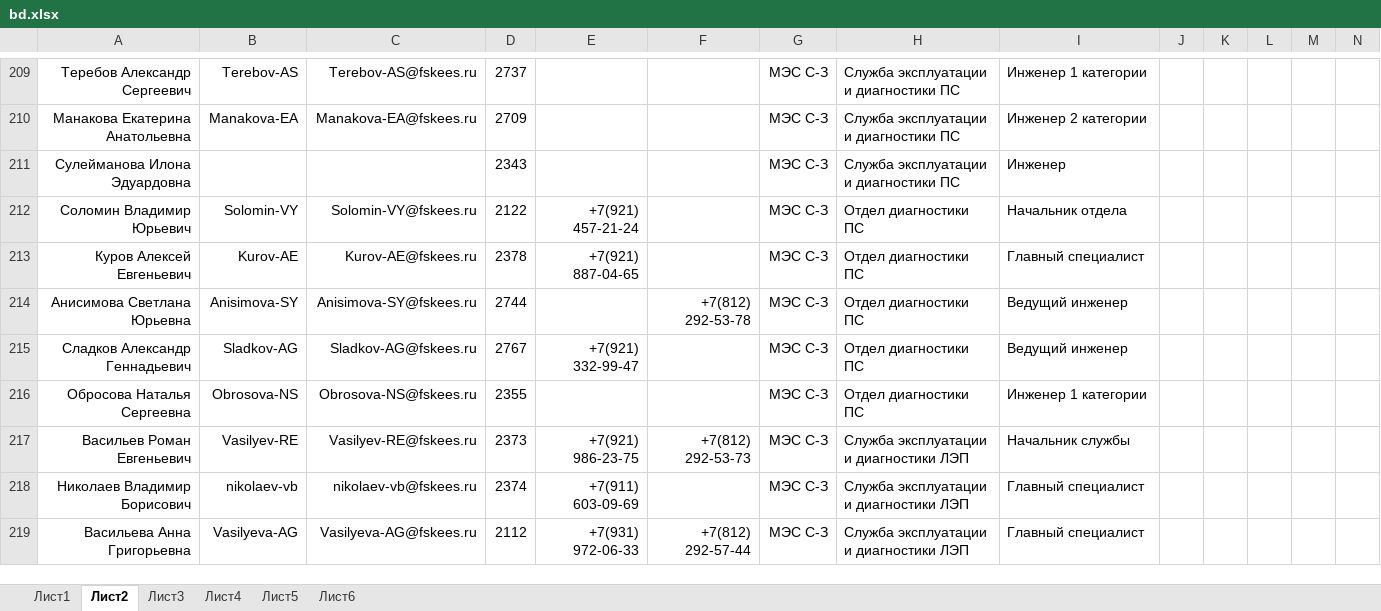
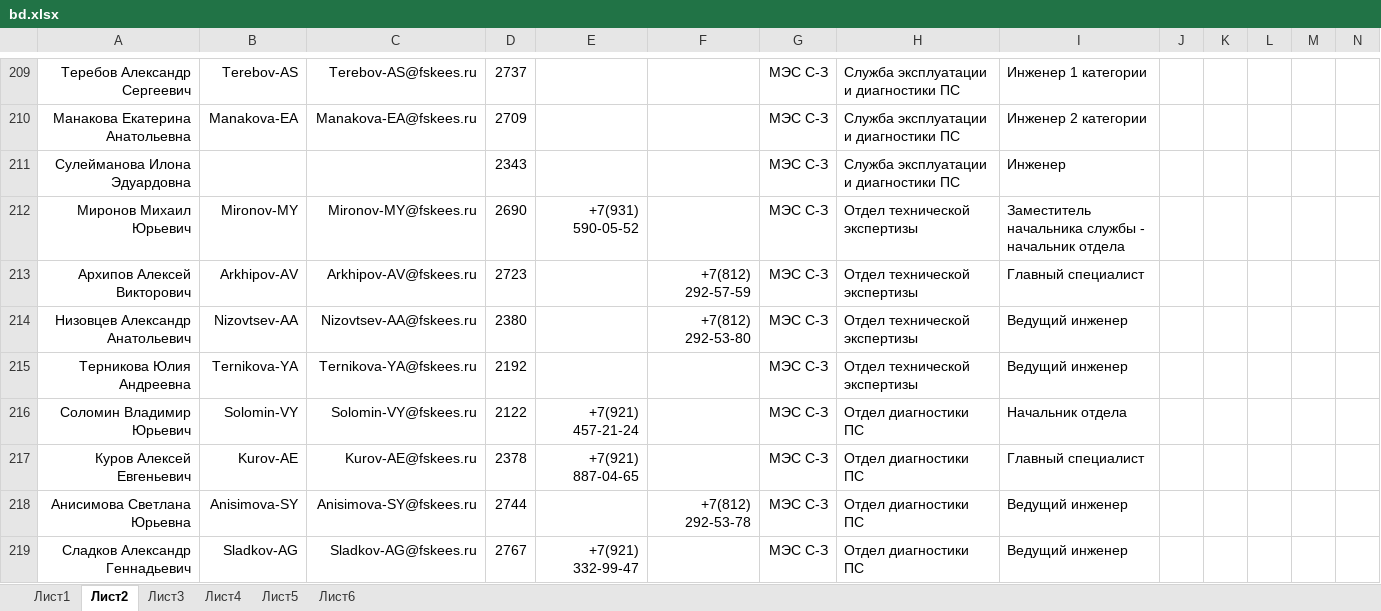
Before and after one commit to pfariseev/Sprkpmes, an Excel workbook: bd/bd.xlsx, sheet Лист2, drawn as a sheet; only a part is shown, gaps mark what is left out; the shorter side is filled out with more unchanged rows; values as stored, in another font and other column widths than the file's, no borders; rows hold the shown columns only; the diff names each change by its address in the sheet, - before the commit and + after, or states it on an @@ line.

```diff
--- a/bd/bd.xlsx (sheet Лист2)
+++ b/bd/bd.xlsx (sheet Лист2)
+row 212: Миронов Михаил Юрьевич | Mironov-MY | Mironov-MY@fskees.ru | 2690 | +7(931) 590-05-52 |  | МЭС С-З | Отдел технической экспертизы | Заместитель начальника службы - начальник отдела
+row 213: Архипов Алексей Викторович | Arkhipov-AV | Arkhipov-AV@fskees.ru | 2723 |  | +7(812) 292-57-59 | МЭС С-З | Отдел технической экспертизы | Главный специалист
+row 214: Низовцев Александр Анатольевич | Nizovtsev-AA | Nizovtsev-AA@fskees.ru | 2380 |  | +7(812) 292-53-80 | МЭС С-З | Отдел технической экспертизы | Ведущий инженер
+row 215: Терникова Юлия Андреевна | Ternikova-YA | Ternikova-YA@fskees.ru | 2192 |  |  | МЭС С-З | Отдел технической экспертизы | Ведущий инженер
```
Also changed, not shown: sheet Лист6.
